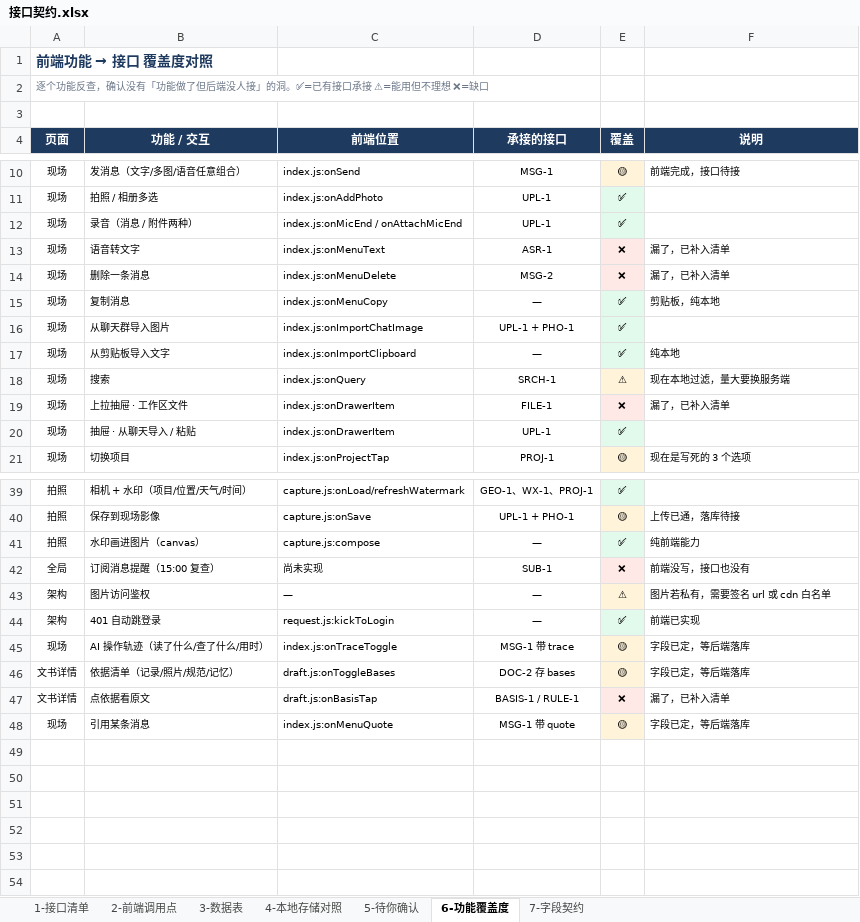
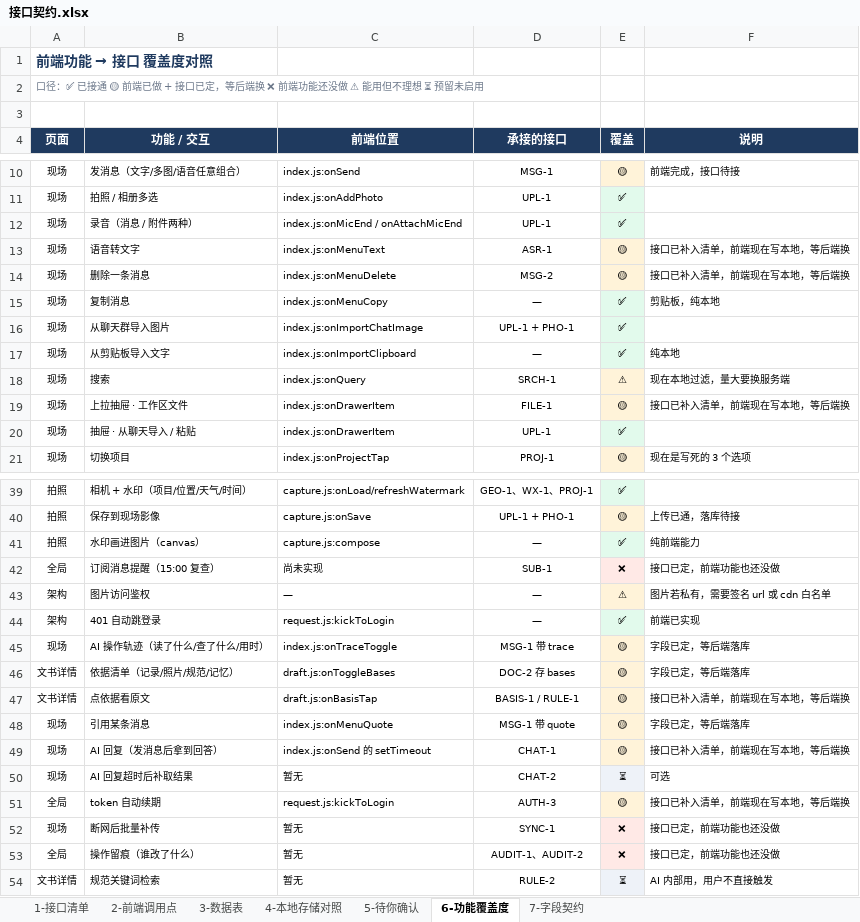
Before and after one commit to NJHTR/gdces-jl-field-miniapp, an Excel workbook: docs/接口契约.xlsx, sheet 6-功能覆盖度, drawn as a sheet; only a part is shown, gaps mark what is left out; values as stored, in another font and other column widths than the file's, no borders; the diff covers the shown part only; the diff names each change by its address in the sheet, - before the commit and + after, or states it on an @@ line.

Commit message:
docs(契约): 补 7 支漏掉的接口，覆盖度改口径
新增：
- CHAT-1  发消息→拿 AI 回复（含 trace）——之前完全没有，AI 助手跑不起来
- CHAT-2  长耗时补偿：按 clientId 轮询结果
- AUTH-3  token 续期（现场一天，中途过期不能踢回登录）
- RULE-2  规范关键词检索（CHAT-1 内部用）
- SYNC-1  离线批量补传（断网先存本地）
- AUDIT-1/2 操作留痕与倒查（监理合规项）

数据表补 client_id 幂等、reply_to、audit_log、users.token_version

覆盖度口径改为：✅ 已接通 / 🟡 前端已做等接 / ❌ 前端还没做
50 个功能点：23 已接通 · 18 等接 · 3 未做 · 3 预留 · 3 不理想

```diff
--- a/docs/接口契约.xlsx (sheet 6-功能覆盖度)
+++ b/docs/接口契约.xlsx (sheet 6-功能覆盖度)
-A2 (页面): 逐个功能反查，确认没有「功能做了但后端没人接」的洞。✅=已有接口承接 ⚠=能用但不理想 ❌=缺口
+A2 (页面): 口径：✅ 已接通 🟡 前端已做 + 接口已定，等后端换 ❌ 前端功能还没做 ⚠ 能用但不理想 ⏳ 预留未启用
-E13:E14 (覆盖): ❌
+E13:E14 (覆盖): 🟡
-F13:F14 (说明): 漏了，已补入清单
+F13:F14 (说明): 接口已补入清单，前端现在写本地，等后端换
-E19 (覆盖): ❌
+E19 (覆盖): 🟡
-F19 (说明): 漏了，已补入清单
+F19 (说明): 接口已补入清单，前端现在写本地，等后端换
-F42 (说明): 前端没写，接口也没有
+F42 (说明): 接口已定，前端功能也还没做
-E47 (覆盖): ❌
+E47 (覆盖): 🟡
-F47 (说明): 漏了，已补入清单
+F47 (说明): 接口已补入清单，前端现在写本地，等后端换
+row 49: 现场 | AI 回复（发消息后拿到回答） | index.js:onSend 的 setTimeout | CHAT-1 | 🟡 | 接口已补入清单，前端现在写本地，等后端换
+row 50: 现场 | AI 回复超时后补取结果 | 暂无 | CHAT-2 | ⏳ | 可选
+row 51: 全局 | token 自动续期 | request.js:kickToLogin | AUTH-3 | 🟡 | 接口已补入清单，前端现在写本地，等后端换
+row 52: 现场 | 断网后批量补传 | 暂无 | SYNC-1 | ❌ | 接口已定，前端功能也还没做
+row 53: 全局 | 操作留痕（谁改了什么） | 暂无 | AUDIT-1、AUDIT-2 | ❌ | 接口已定，前端功能也还没做
+row 54: 文书详情 | 规范关键词检索 | 暂无 | RULE-2 | ⏳ | AI 内部用，用户不直接触发
```
Also changed, not shown: 6 edited cells elsewhere in this sheet, sheet 1-接口清单, sheet 3-数据表, 1 other file.
